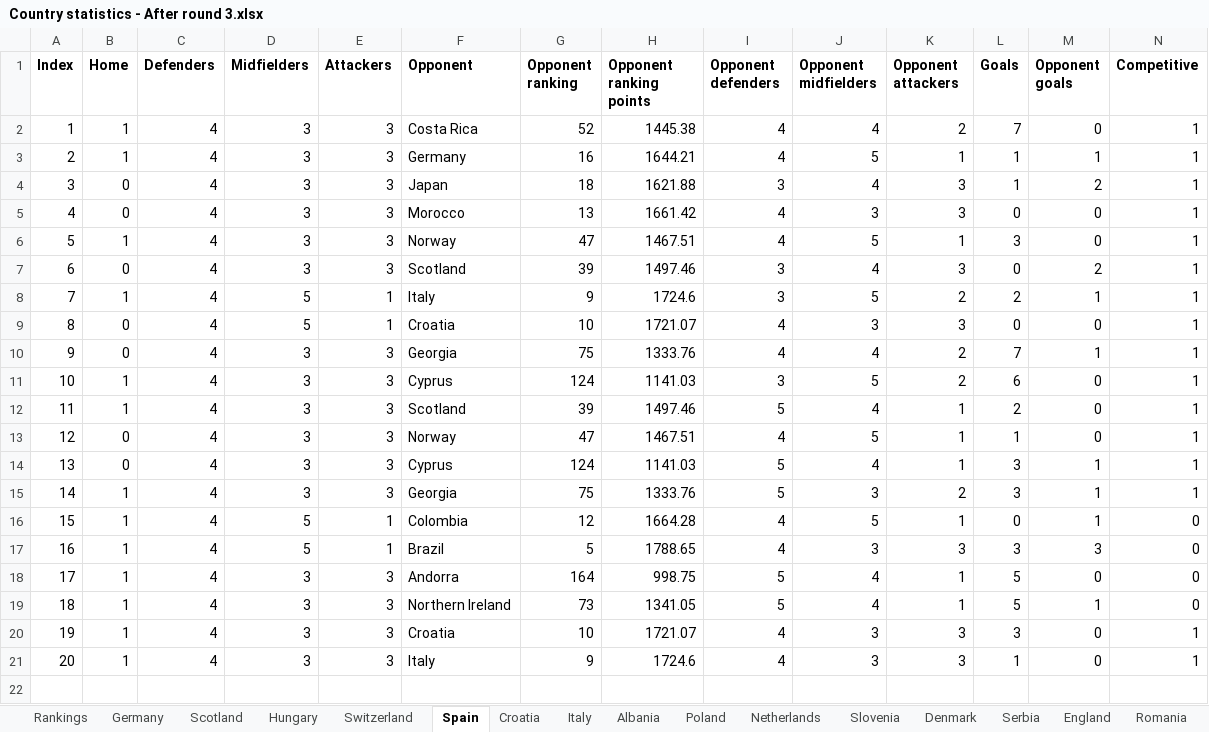
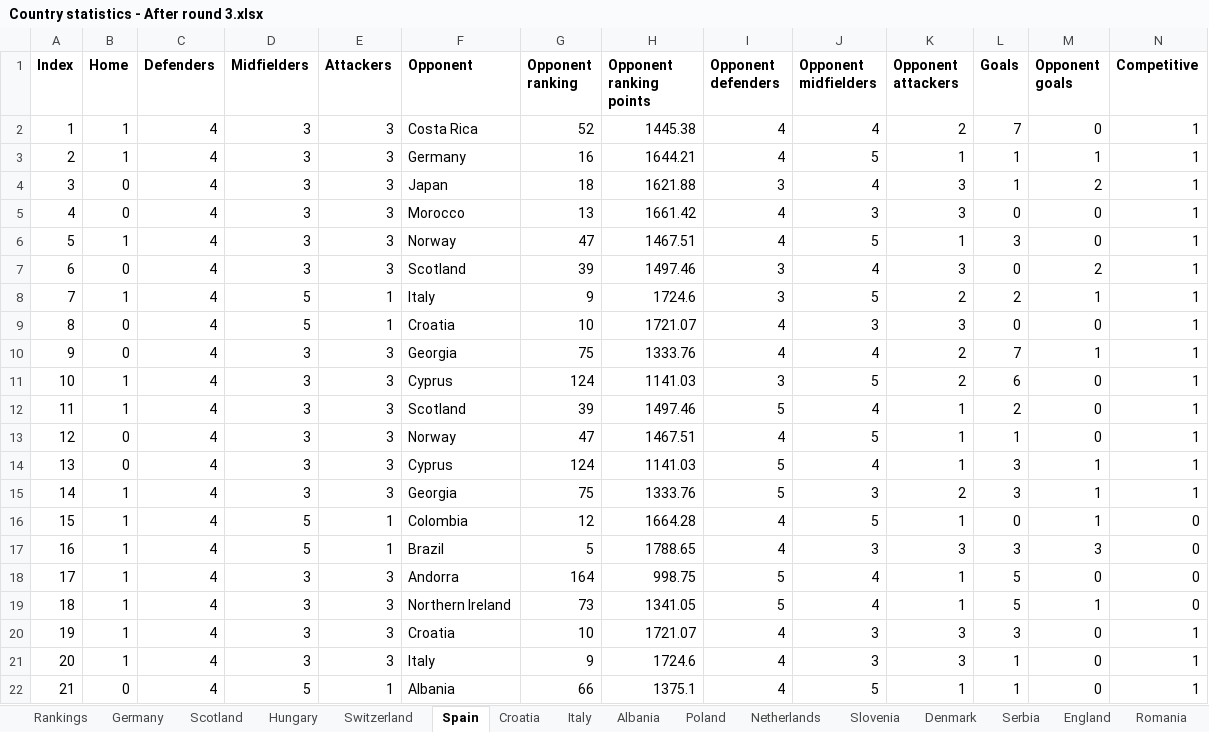
Before and after one commit to lalutir/Football-match-predictions, an Excel workbook: Football match predictions/Statistics/Country statistics - After round 3.xlsx, sheet Spain, drawn as a sheet; only a part is shown; values as stored, in another font and other column widths than the file's, no borders; rows hold the shown columns only; the diff names each change by its address in the sheet, - before the commit and + after, or states it on an @@ line.

```diff
--- a/Football match predictions/Statistics/Country statistics - After round 3.xlsx (sheet Spain)
+++ b/Football match predictions/Statistics/Country statistics - After round 3.xlsx (sheet Spain)
+row 22: 21 | 0 | 4 | 5 | 1 | Albania | 66 | 1375.1 | 4 | 5 | 1 | 1 | 0 | 1
```
Also changed, not shown: sheet Albania, sheet Italy, sheet Croatia, 2 other files.
